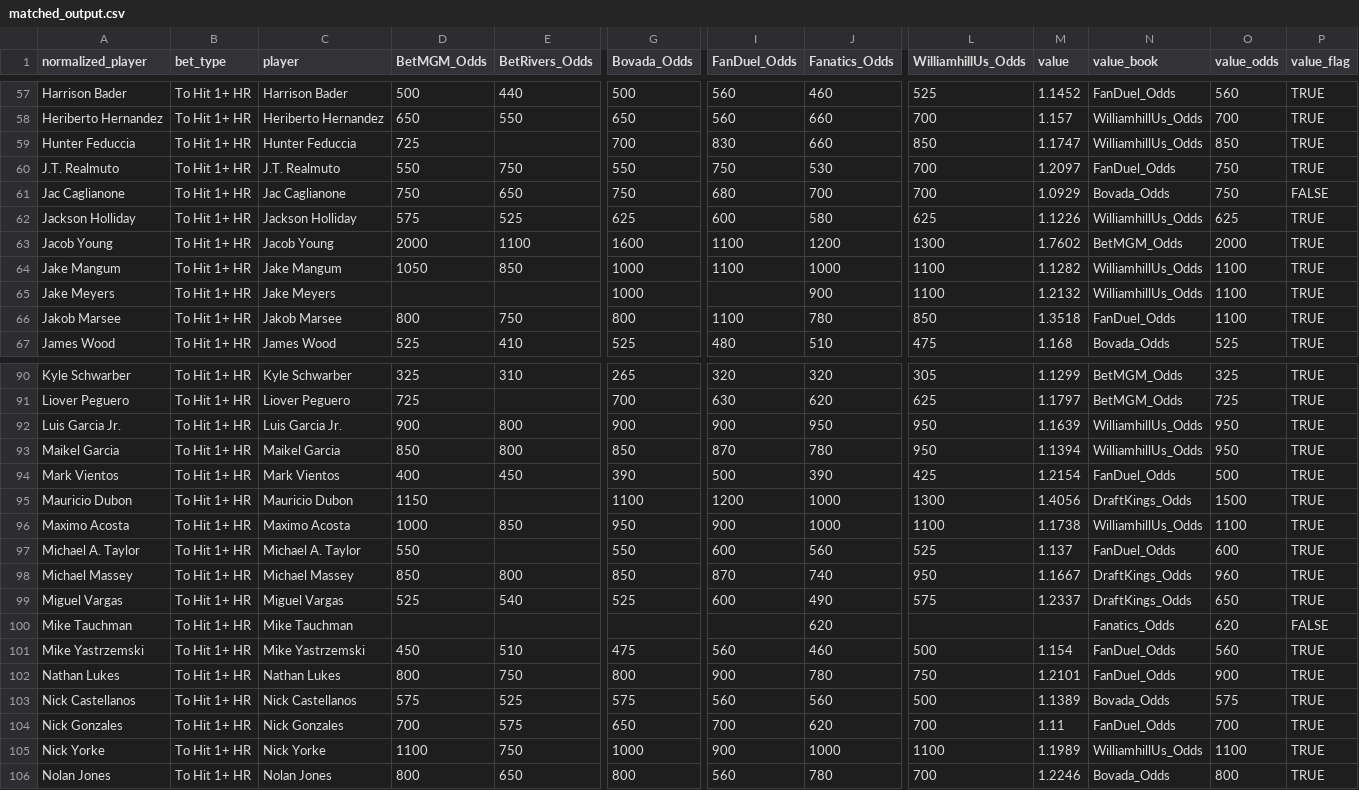
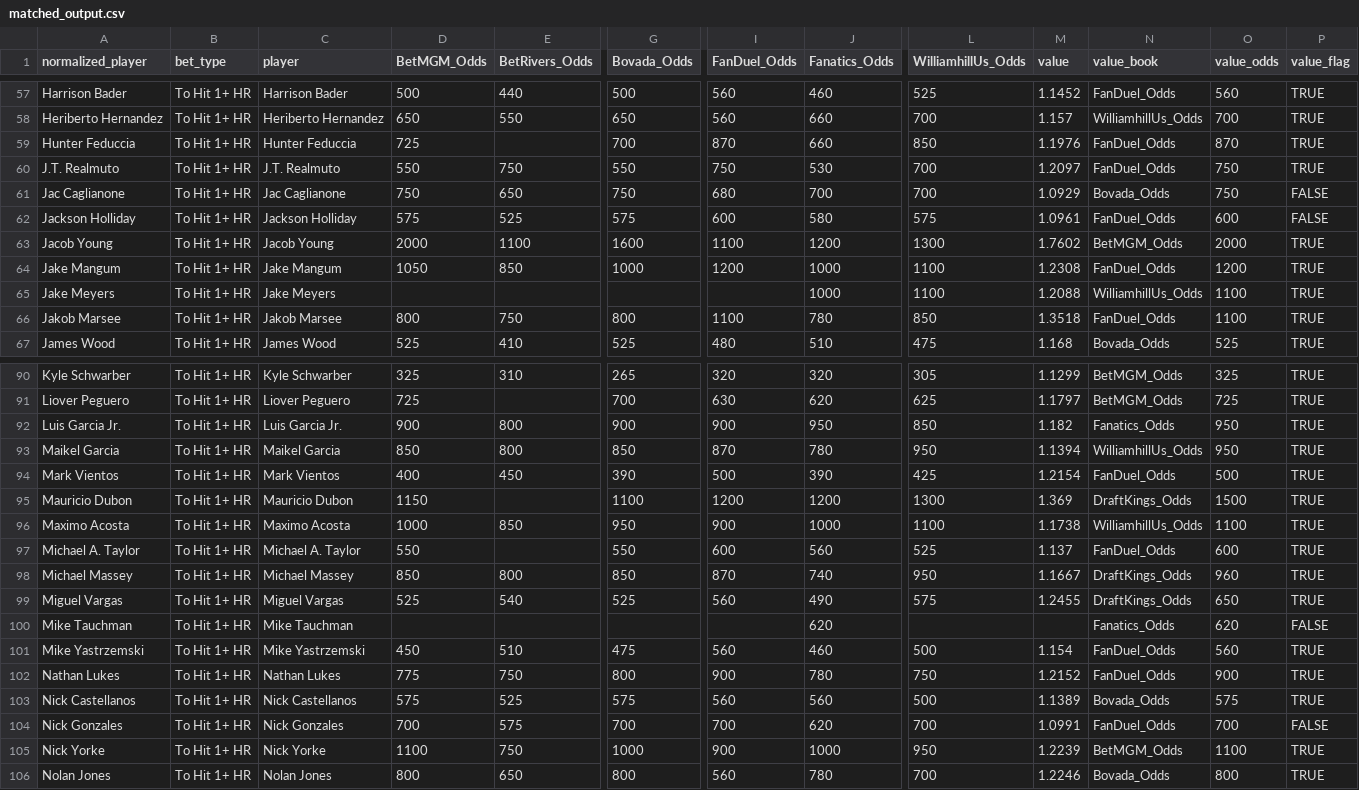
Before and after one commit to chris-fisher-llc/tail-wing, a CSV file: matched_output.csv, drawn as a sheet; only a part is shown, gaps mark what is left out; the diff covers the shown part only; the diff names each change by its address in the sheet, - before the commit and + after, or states it on an @@ line.

```diff
--- a/matched_output.csv
+++ b/matched_output.csv
-I59 (FanDuel_Odds): 830
+I59 (FanDuel_Odds): 870
-M59 (value): 1.1747
+M59 (value): 1.1976
-N59 (value_book): WilliamhillUs_Odds
+N59 (value_book): FanDuel_Odds
-O59 (value_odds): 850
+O59 (value_odds): 870
-G62 (Bovada_Odds): 625
+G62 (Bovada_Odds): 575
-L62 (WilliamhillUs_Odds): 625
+L62 (WilliamhillUs_Odds): 575
-M62 (value): 1.1226
+M62 (value): 1.0961
-N62 (value_book): WilliamhillUs_Odds
+N62 (value_book): FanDuel_Odds
-O62 (value_odds): 625
+O62 (value_odds): 600
-P62 (value_flag): TRUE
+P62 (value_flag): FALSE
-I64 (FanDuel_Odds): 1100
+I64 (FanDuel_Odds): 1200
-M64 (value): 1.1282
+M64 (value): 1.2308
-N64 (value_book): WilliamhillUs_Odds
+N64 (value_book): FanDuel_Odds
-O64 (value_odds): 1100
+O64 (value_odds): 1200
-G65 (Bovada_Odds): 1000
+G65 (Bovada_Odds): (empty)
-J65 (Fanatics_Odds): 900
+J65 (Fanatics_Odds): 1000
-M65 (value): 1.2132
+M65 (value): 1.2088
-L92 (WilliamhillUs_Odds): 950
+L92 (WilliamhillUs_Odds): 850
-M92 (value): 1.1639
+M92 (value): 1.182
-N92 (value_book): WilliamhillUs_Odds
+N92 (value_book): Fanatics_Odds
-J95 (Fanatics_Odds): 1000
+J95 (Fanatics_Odds): 1200
-M95 (value): 1.4056
+M95 (value): 1.369
-I99 (FanDuel_Odds): 600
+I99 (FanDuel_Odds): 560
-M99 (value): 1.2337
+M99 (value): 1.2455
-D102 (BetMGM_Odds): 800
+D102 (BetMGM_Odds): 775
-M102 (value): 1.2101
+M102 (value): 1.2152
-G104 (Bovada_Odds): 650
+G104 (Bovada_Odds): 700
-M104 (value): 1.11
+M104 (value): 1.0991
-P104 (value_flag): TRUE
+P104 (value_flag): FALSE
-L105 (WilliamhillUs_Odds): 1100
+L105 (WilliamhillUs_Odds): 950
-M105 (value): 1.1989
+M105 (value): 1.2239
-N105 (value_book): WilliamhillUs_Odds
+N105 (value_book): BetMGM_Odds
```
Also changed, not shown: 87 edited cells elsewhere in this file.
